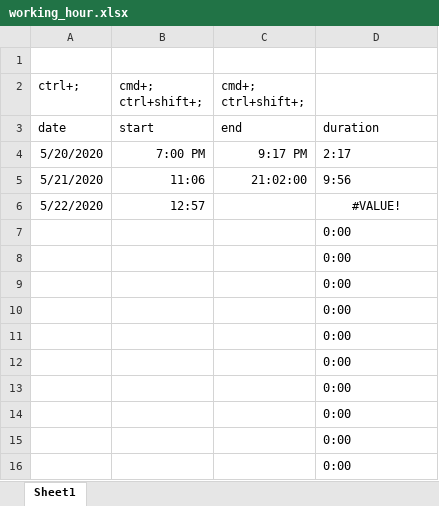
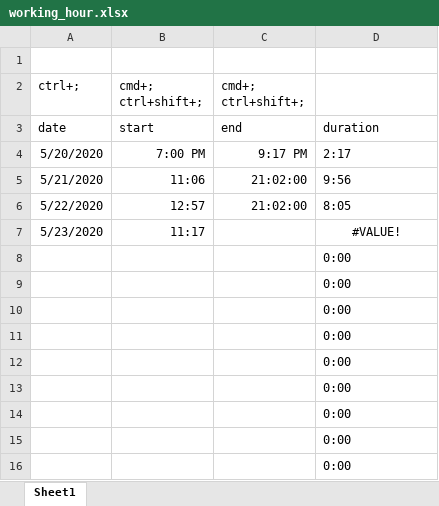
Before and after one commit to wangshasha111/firm-equilibrium-with-debt, an Excel workbook: working_hour.xlsx, sheet Sheet1, drawn as a sheet; values as stored, in another font and other column widths than the file's, no borders; removed rows and columns are numbered as before the commit, all else as after; the diff names each change by its address in the sheet, - before the commit and + after, or states it on an @@ line.

```diff
--- a/working_hour.xlsx (sheet Sheet1)
+++ b/working_hour.xlsx (sheet Sheet1)
-C6: (empty)
+C6: 21:02:00
-D6: #VALUE!
+D6: 8:05
-D6 alignment: center
+D6 alignment: left
-row 7:  |  |  | 0:00
+row 7: 5/23/2020 | 11:17 |  | #VALUE!
```
Also changed, not shown: 6 other files.
